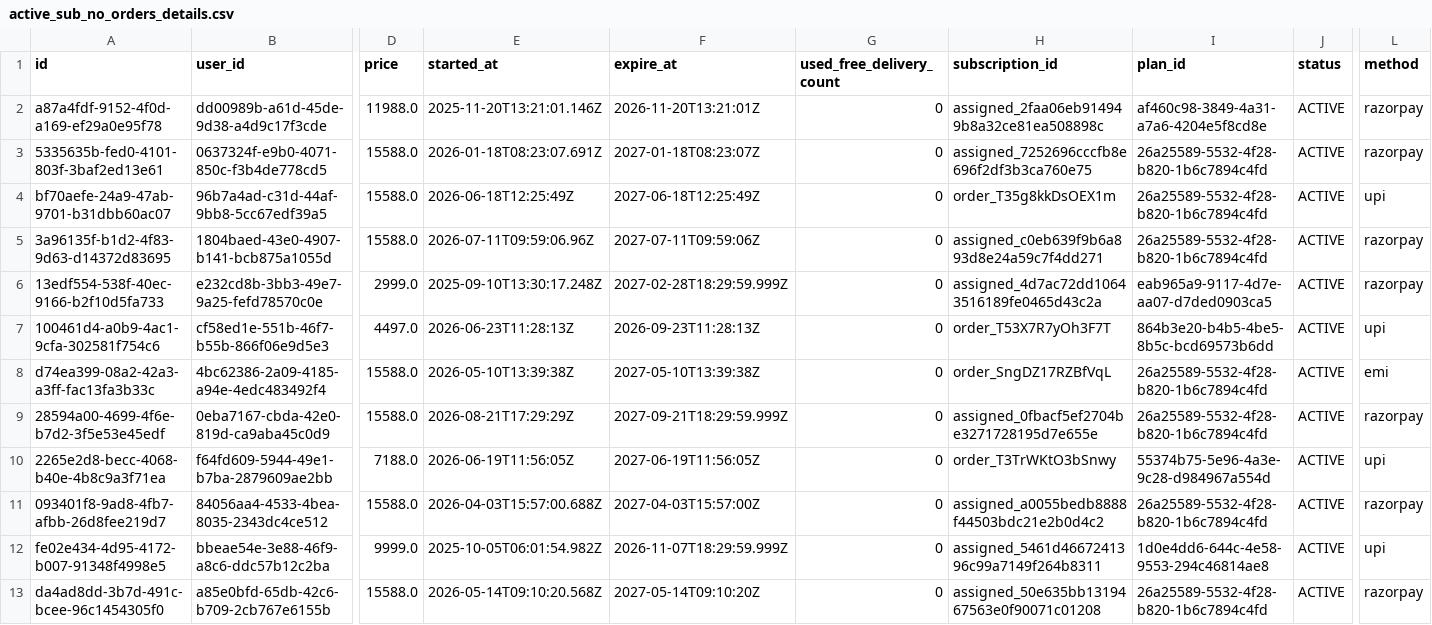
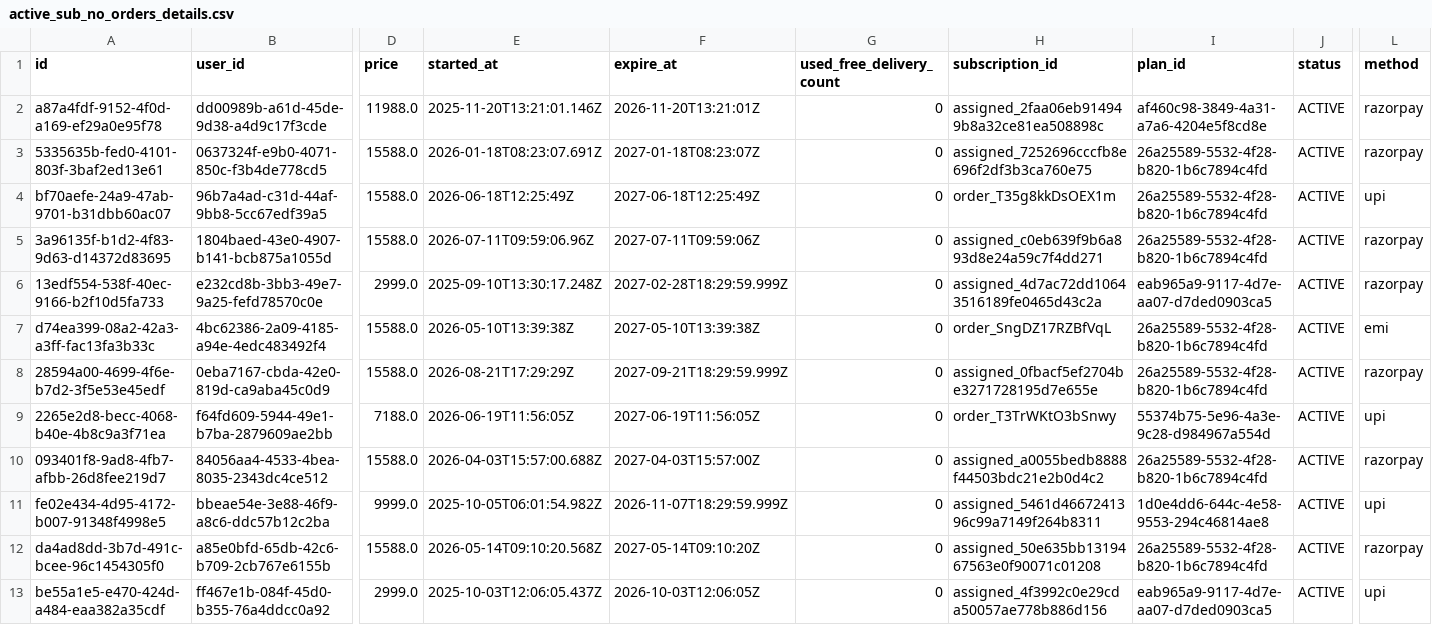
Before and after one commit to Amankr0402/Daily-Sales-Revenue-Report, a CSV file: data/active_sub_no_orders_details.csv, drawn as a sheet; only a part is shown, gaps mark what is left out; the shorter side is filled out with more unchanged rows; rows hold the shown columns only; the diff names each change by its address in the sheet, - before the commit and + after, or states it on an @@ line.

```diff
--- a/data/active_sub_no_orders_details.csv
+++ b/data/active_sub_no_orders_details.csv
-row 7: 100461d4-a0b9-4ac1-9cfa-302581f754c6 | cf58ed1e-551b-46f7-b55b-866f06e9d5e3 | 4497.0 | 2026-06-23T11:28:13Z | 2026-09-23T11:28:13Z | 0 | order_T53X7R7yOh3F7T | 864b3e20-b4b5-4be5-8b5c-bcd69573b6dd | ACTIVE | upi
```
Also changed, not shown: data/new_subs_7d_details.csv, data/telecrm_leads_details.csv, 19 other files.
